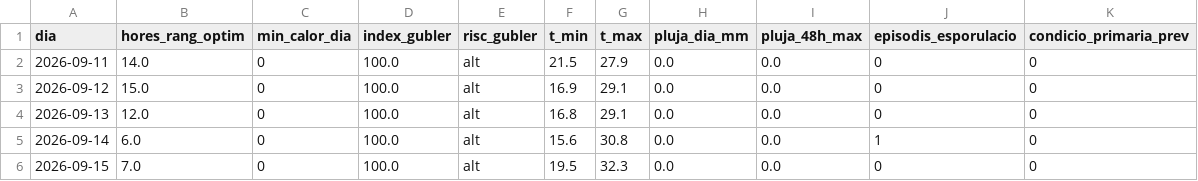
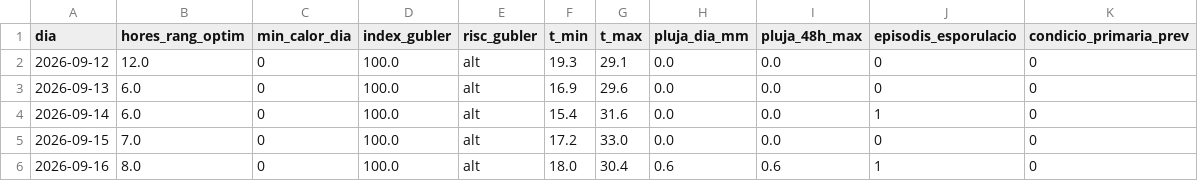
Before and after one commit to toninadalmas-tech/datos-vid-son-nadal, a CSV file: data/previsio.csv, drawn as a sheet.

```diff
--- a/data/previsio.csv
+++ b/data/previsio.csv
@@ -1,6 +1,6 @@
 dia,hores_rang_optim,min_calor_dia,index_gubler,risc_gubler,t_min,t_max,pluja_dia_mm,pluja_48h_max,episodis_esporulacio,condicio_primaria_prev
-2026-09-11,14.0,0,100.0,alt,21.5,27.9,0.0,0.0,0,0
-2026-09-12,15.0,0,100.0,alt,16.9,29.1,0.0,0.0,0,0
-2026-09-13,12.0,0,100.0,alt,16.8,29.1,0.0,0.0,0,0
-2026-09-14,6.0,0,100.0,alt,15.6,30.8,0.0,0.0,1,0
-2026-09-15,7.0,0,100.0,alt,19.5,32.3,0.0,0.0,0,0
+2026-09-12,12.0,0,100.0,alt,19.3,29.1,0.0,0.0,0,0
+2026-09-13,6.0,0,100.0,alt,16.9,29.6,0.0,0.0,0,0
+2026-09-14,6.0,0,100.0,alt,15.4,31.6,0.0,0.0,1,0
+2026-09-15,7.0,0,100.0,alt,17.2,33.0,0.0,0.0,0,0
+2026-09-16,8.0,0,100.0,alt,18.0,30.4,0.6,0.6,1,0
```
Also changed, not shown: data/historial.csv, 7 other files.
